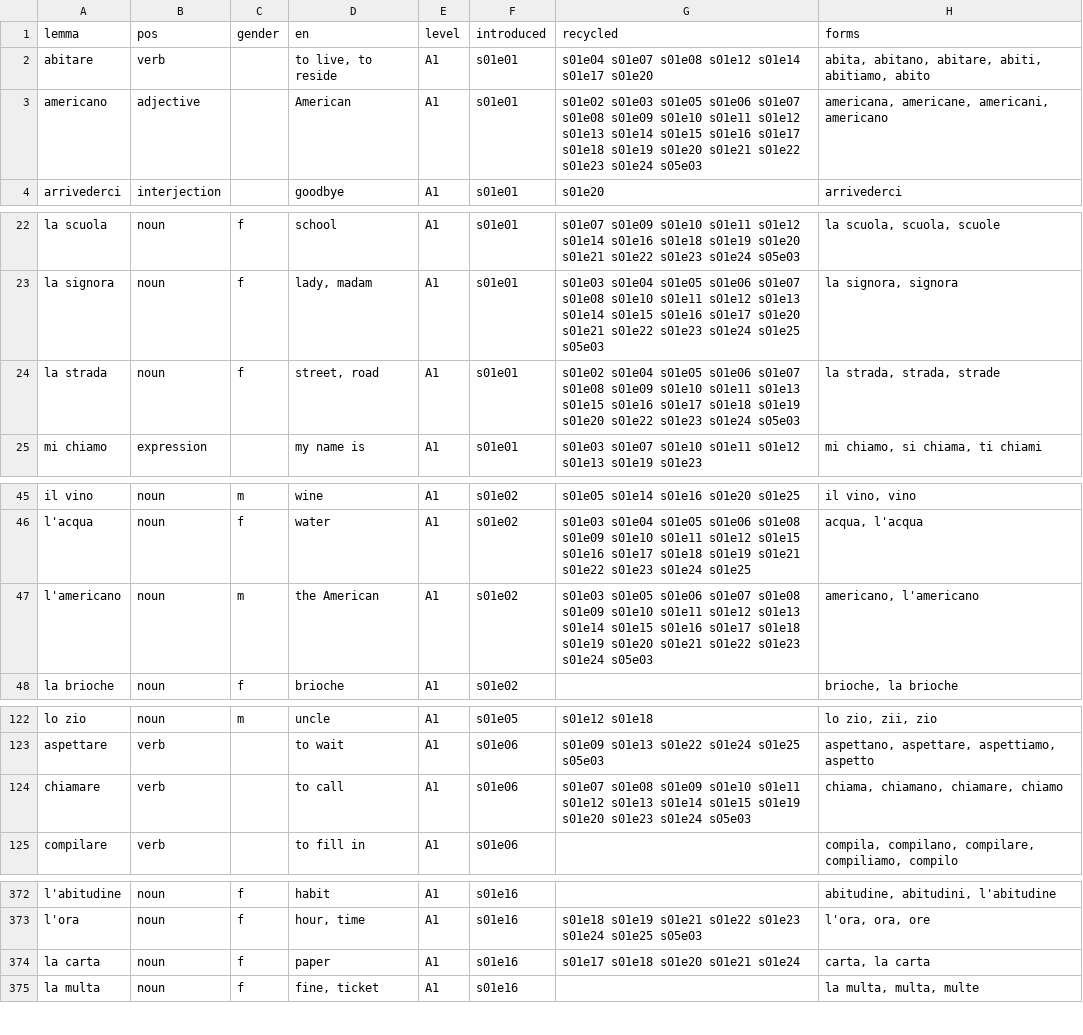
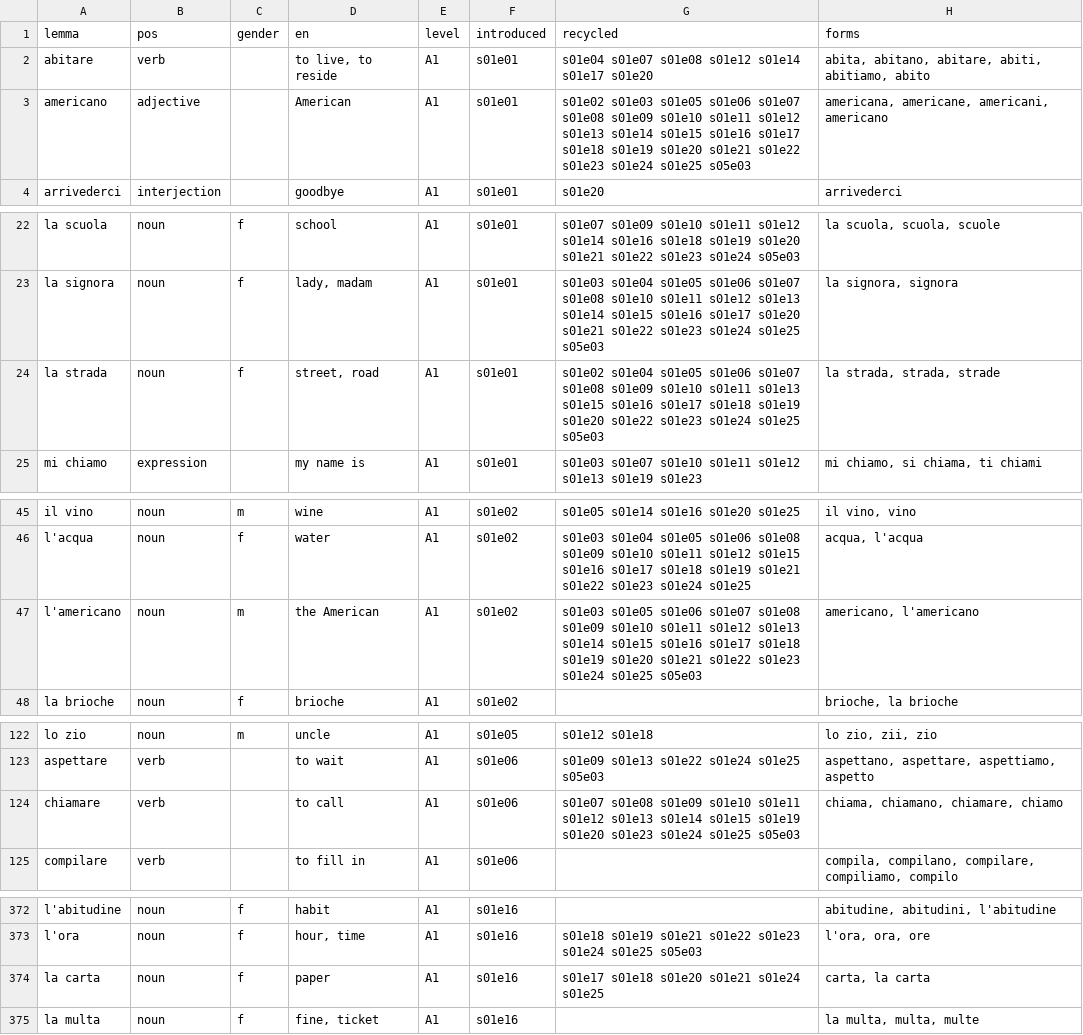
Before and after one commit to Scottiej2k/IMv4, a CSV file: curriculum/lexicon.csv, drawn as a sheet; only a part is shown, gaps mark what is left out; the diff covers the shown part only.

```diff
--- a/curriculum/lexicon.csv
+++ b/curriculum/lexicon.csv
@@ -2,3 +2,3 @@ lemma,pos,gender,en,level,introduced,recycled,forms
 abitare,verb,,"to live, to reside",A1,s01e01,s01e04 s01e07 s01e08 s01e12 s01e14 s01e17 s01e20,"abita, abitano, abitare, abiti, abitiamo, abito"
-americano,adjective,,American,A1,s01e01,s01e02 s01e03 s01e05 s01e06 s01e07 s01e08 s01e09 s01e10 s01e11 s01e12 s01e13 s01e14 s01e15 s01e16 s01e17 s01e18 s01e19 s01e20 s01e21 s01e22 s01e23 s01e24 s05e03,"americana, americane, americani, americano"
+americano,adjective,,American,A1,s01e01,s01e02 s01e03 s01e05 s01e06 s01e07 s01e08 s01e09 s01e10 s01e11 s01e12 s01e13 s01e14 s01e15 s01e16 s01e17 s01e18 s01e19 s01e20 s01e21 s01e22 s01e23 s01e24 s01e25 s05e03,"americana, americane, americani, americano"
 arrivederci,interjection,,goodbye,A1,s01e01,s01e20,arrivederci
@@ -23,3 +23,3 @@ la scuola,noun,f,school,A1,s01e01,s01e07 s01e09 s01e10 s01e11 s01e12 s01e14 s01e
 la signora,noun,f,"lady, madam",A1,s01e01,s01e03 s01e04 s01e05 s01e06 s01e07 s01e08 s01e10 s01e11 s01e12 s01e13 s01e14 s01e15 s01e16 s01e17 s01e20 s01e21 s01e22 s01e23 s01e24 s01e25 s05e03,"la signora, signora"
-la strada,noun,f,"street, road",A1,s01e01,s01e02 s01e04 s01e05 s01e06 s01e07 s01e08 s01e09 s01e10 s01e11 s01e13 s01e15 s01e16 s01e17 s01e18 s01e19 s01e20 s01e22 s01e23 s01e24 s05e03,"la strada, strada, strade"
+la strada,noun,f,"street, road",A1,s01e01,s01e02 s01e04 s01e05 s01e06 s01e07 s01e08 s01e09 s01e10 s01e11 s01e13 s01e15 s01e16 s01e17 s01e18 s01e19 s01e20 s01e22 s01e23 s01e24 s01e25 s05e03,"la strada, strada, strade"
 mi chiamo,expression,,my name is,A1,s01e01,s01e03 s01e07 s01e10 s01e11 s01e12 s01e13 s01e19 s01e23,"mi chiamo, si chiama, ti chiami"
@@ -46,3 +46,3 @@ il vino,noun,m,wine,A1,s01e02,s01e05 s01e14 s01e16 s01e20 s01e25,"il vino, vino"
 l'acqua,noun,f,water,A1,s01e02,s01e03 s01e04 s01e05 s01e06 s01e08 s01e09 s01e10 s01e11 s01e12 s01e15 s01e16 s01e17 s01e18 s01e19 s01e21 s01e22 s01e23 s01e24 s01e25,"acqua, l'acqua"
-l'americano,noun,m,the American,A1,s01e02,s01e03 s01e05 s01e06 s01e07 s01e08 s01e09 s01e10 s01e11 s01e12 s01e13 s01e14 s01e15 s01e16 s01e17 s01e18 s01e19 s01e20 s01e21 s01e22 s01e23 s01e24 s05e03,"americano, l'americano"
+l'americano,noun,m,the American,A1,s01e02,s01e03 s01e05 s01e06 s01e07 s01e08 s01e09 s01e10 s01e11 s01e12 s01e13 s01e14 s01e15 s01e16 s01e17 s01e18 s01e19 s01e20 s01e21 s01e22 s01e23 s01e24 s01e25 s05e03,"americano, l'americano"
 la brioche,noun,f,brioche,A1,s01e02,,"brioche, la brioche"
@@ -123,3 +123,3 @@ lo zio,noun,m,uncle,A1,s01e05,s01e12 s01e18,"lo zio, zii, zio"
 aspettare,verb,,to wait,A1,s01e06,s01e09 s01e13 s01e22 s01e24 s01e25 s05e03,"aspettano, aspettare, aspettiamo, aspetto"
-chiamare,verb,,to call,A1,s01e06,s01e07 s01e08 s01e09 s01e10 s01e11 s01e12 s01e13 s01e14 s01e15 s01e19 s01e20 s01e23 s01e24 s05e03,"chiama, chiamano, chiamare, chiamo"
+chiamare,verb,,to call,A1,s01e06,s01e07 s01e08 s01e09 s01e10 s01e11 s01e12 s01e13 s01e14 s01e15 s01e19 s01e20 s01e23 s01e24 s01e25 s05e03,"chiama, chiamano, chiamare, chiamo"
 compilare,verb,,to fill in,A1,s01e06,,"compila, compilano, compilare, compiliamo, compilo"
@@ -373,3 +373,3 @@ l'abitudine,noun,f,habit,A1,s01e16,,"abitudine, abitudini, l'abitudine"
 l'ora,noun,f,"hour, time",A1,s01e16,s01e18 s01e19 s01e21 s01e22 s01e23 s01e24 s01e25 s05e03,"l'ora, ora, ore"
-la carta,noun,f,paper,A1,s01e16,s01e17 s01e18 s01e20 s01e21 s01e24,"carta, la carta"
+la carta,noun,f,paper,A1,s01e16,s01e17 s01e18 s01e20 s01e21 s01e24 s01e25,"carta, la carta"
 la multa,noun,f,"fine, ticket",A1,s01e16,,"la multa, multa, multe"
```
Also changed, not shown: 1 edited cell elsewhere in this file, chapters/s01e25/anki.csv, 9 other files.
